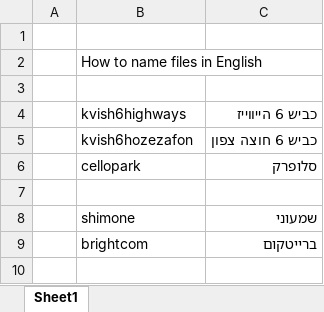
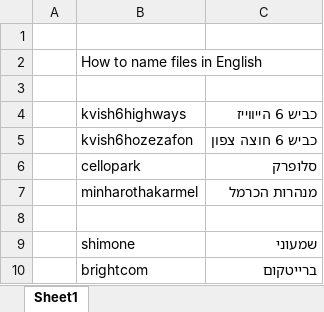
Before and after one commit to LuxiusMax/expext, an Excel workbook: Glossary.xlsx, sheet Sheet1, drawn as a sheet; values as stored, in another font and other column widths than the file's, no borders; the diff names each change by its address in the sheet, - before the commit and + after, or states it on an @@ line.

```diff
--- a/Glossary.xlsx (sheet Sheet1)
+++ b/Glossary.xlsx (sheet Sheet1)
+row 7:  | minharothakarmel | מנהרות הכרמל
```
Also changed, not shown: 3 other files.
